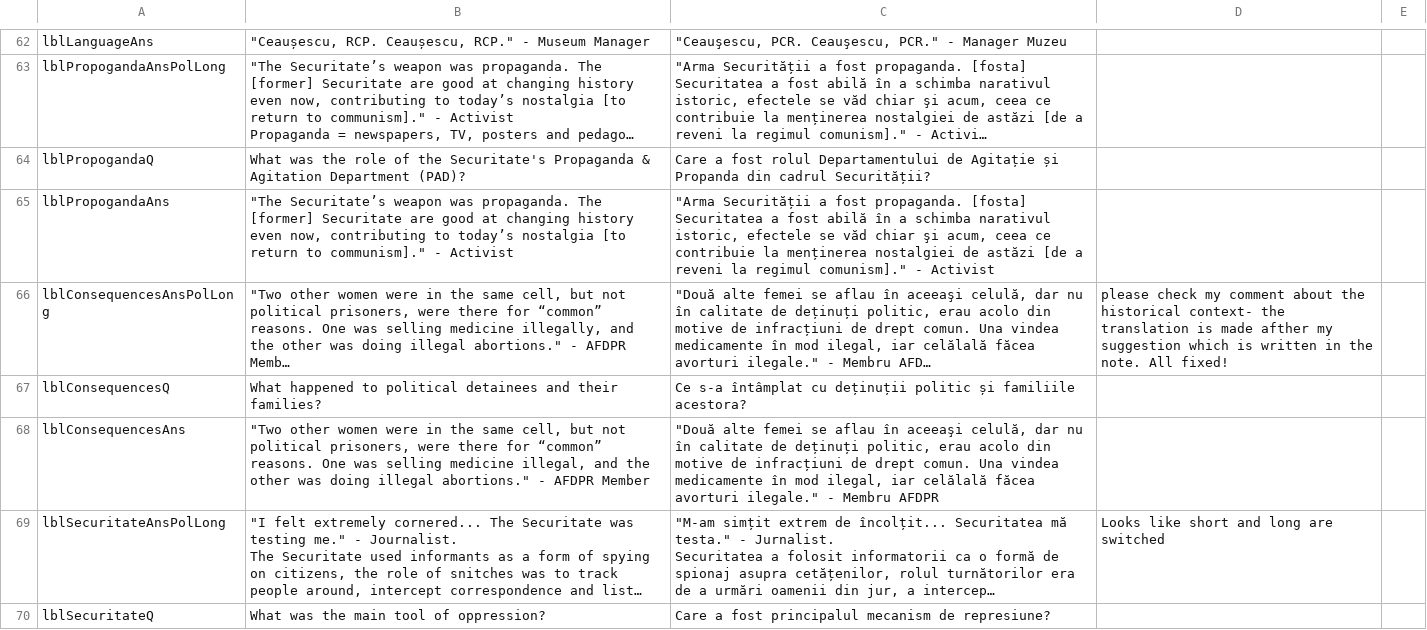
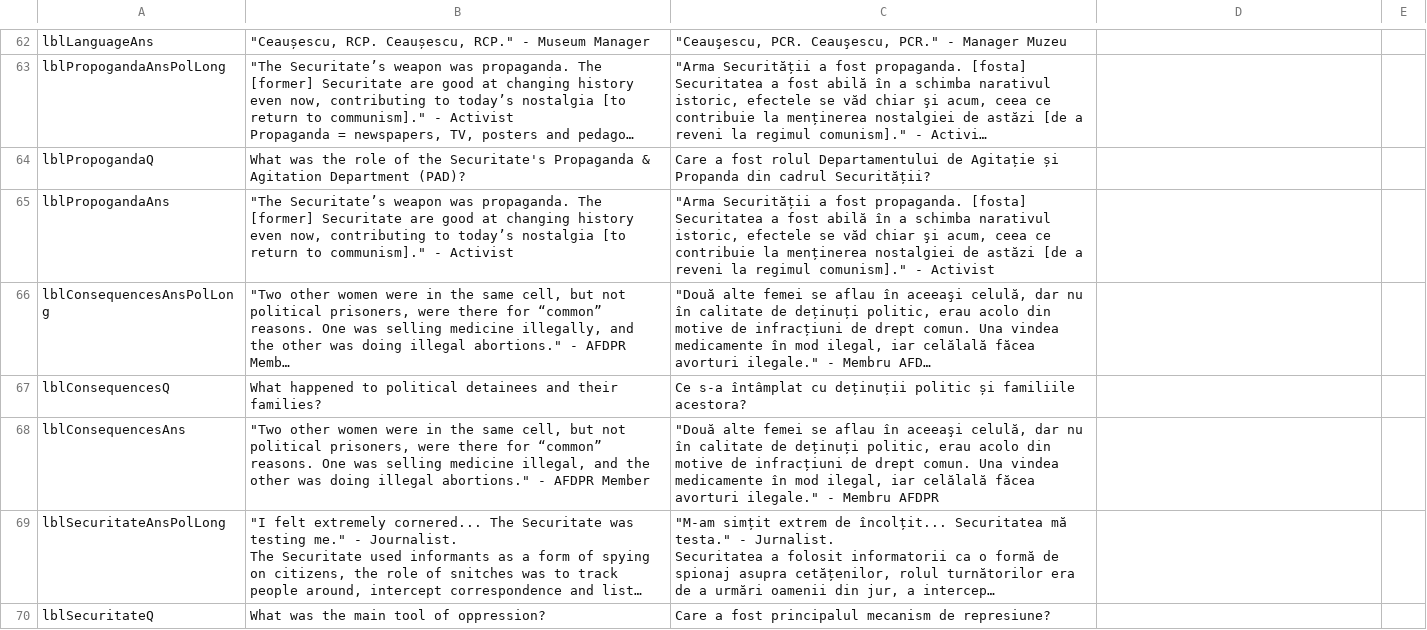
Before and after one commit to mrc624/Museum-of-Communism-Romania-Learning-Tool, a CSV file: IQP_Tester/bin/Debug/text_manager.csv, drawn as a sheet; only a part is shown, gaps mark what is left out; long unchanged cells end in …; the diff covers the shown part only; the diff names each change by its address in the sheet, - before the commit and + after, or states it on an @@ line.

Commit message:
made the CSV file a little better, no more confusing two lists going around

```diff
--- a/IQP_Tester/bin/Debug/text_manager.csv
+++ b/IQP_Tester/bin/Debug/text_manager.csv
-D66: please check my comment about the historical context- the translation is made afther my suggestion which is written in the note. All fixed!
+D66: (empty)
-D69: Looks like short and long are switched
+D69: (empty)
```
Also changed, not shown: 9 edited cells elsewhere in this file, 3 other files.
